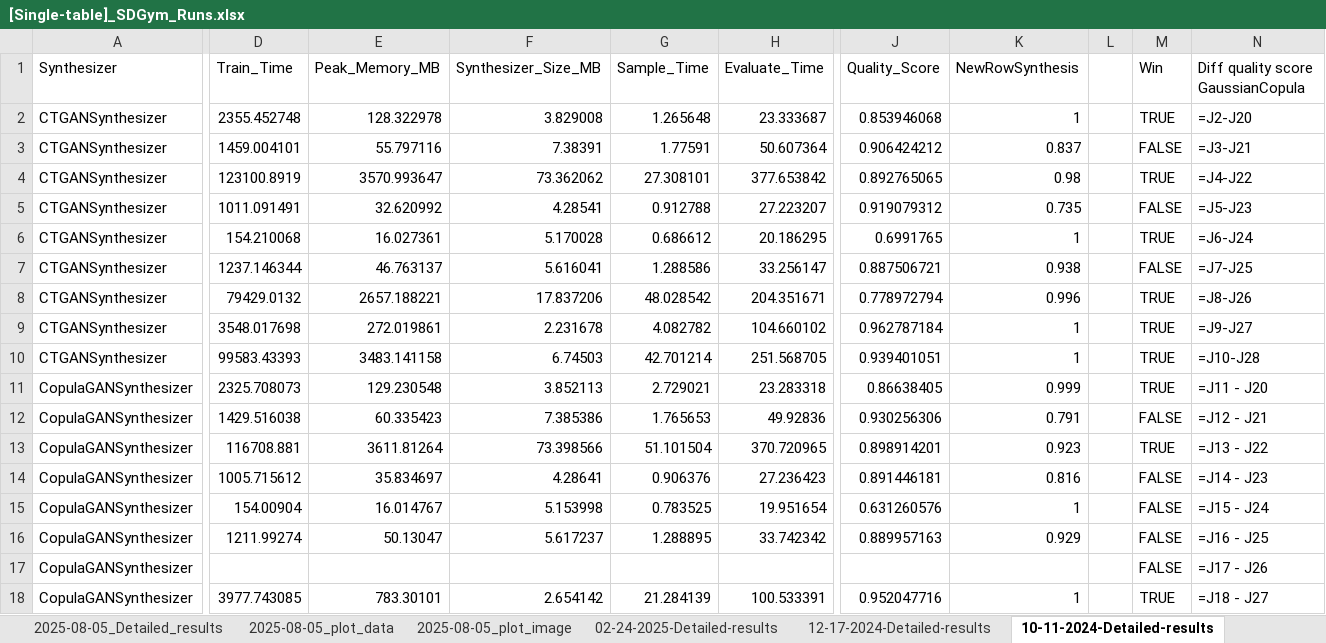
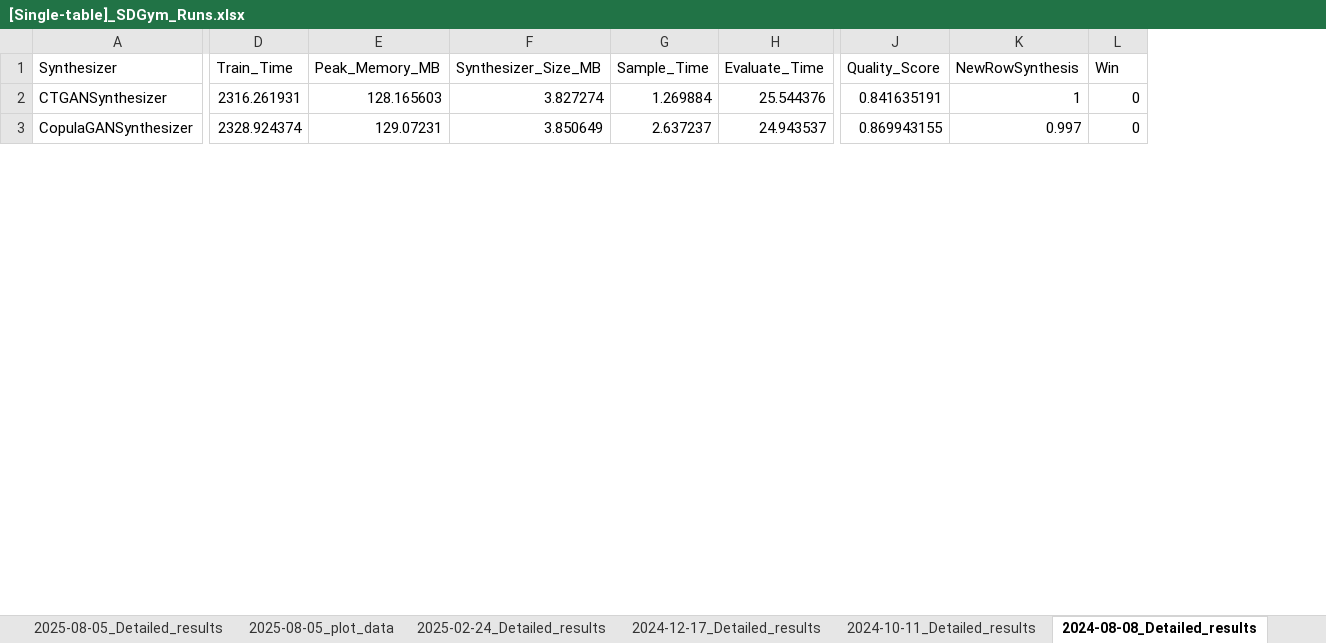
Before and after one commit to sdv-dev/sdv-dev.github.io, an Excel workbook: assets/sdgym-leaderboard-files/[Single-table]_SDGym_Runs.xlsx, sheet 2024-08-08_Detailed_results, drawn as a sheet; only a part is shown, gaps mark what is left out; values as stored, in another font and other column widths than the file's, no cell formats; formulas without a stored value are shown as written; conditional formats not drawn; removed rows and columns are numbered as before the commit, all else as after; rows hold the shown columns only; the diff covers the shown part only; the diff names each change by its address in the sheet, - before the commit and + after, or states it on an @@ line.

```diff
--- a/assets/sdgym-leaderboard-files/[Single-table]_SDGym_Runs.xlsx (sheet 2024-08-08_Detailed_results)
+++ b/assets/sdgym-leaderboard-files/[Single-table]_SDGym_Runs.xlsx (sheet 2024-08-08_Detailed_results)
-sheet tab: 2025-08-05_plot_image
+sheet tab: 2025-02-24_Detailed_results
-sheet tab: 02-24-2025-Detailed-results
+sheet tab: 2024-12-17_Detailed_results
-sheet tab: 12-17-2024-Detailed-results
+sheet tab: 2024-10-11_Detailed_results
-sheet tab: 10-11-2024-Detailed-results
+sheet tab: 2024-08-08_Detailed_results
-column L, empty
-column N, rows 1-2: Diff quality score GaussianCopula | =J2-J20; row 11: =J11 - J20
-D2 (Train_Time): 2355.452748
+D2 (Train_Time): 2316.261931
-E2 (Peak_Memory_MB): 128.322978
+E2 (Peak_Memory_MB): 128.165603
-F2 (Synthesizer_Size_MB): 3.829008
+F2 (Synthesizer_Size_MB): 3.827274
-G2 (Sample_Time): 1.265648
+G2 (Sample_Time): 1.269884
-H2 (Evaluate_Time): 23.333687
+H2 (Evaluate_Time): 25.544376
-J2 (Quality_Score): 0.853946068
+J2 (Quality_Score): 0.841635191
-L2 (Win): TRUE
+L2 (Win): 0
-row 3: CTGANSynthesizer | 1459.004101 | 55.797116 | 7.38391 | 1.77591 | 50.607364 | 0.906424212 | 0.837 |  | FALSE | =J3-J21
-row 4: CTGANSynthesizer | 123100.8919 | 3570.993647 | 73.362062 | 27.308101 | 377.653842 | 0.892765065 | 0.98 |  | TRUE | =J4-J22
-row 5: CTGANSynthesizer | 1011.091491 | 32.620992 | 4.28541 | 0.912788 | 27.223207 | 0.919079312 | 0.735 |  | FALSE | =J5-J23
-row 6: CTGANSynthesizer | 154.210068 | 16.027361 | 5.170028 | 0.686612 | 20.186295 | 0.6991765 | 1 |  | TRUE | =J6-J24
-row 7: CTGANSynthesizer | 1237.146344 | 46.763137 | 5.616041 | 1.288586 | 33.256147 | 0.887506721 | 0.938 |  | FALSE | =J7-J25
-row 8: CTGANSynthesizer | 79429.0132 | 2657.188221 | 17.837206 | 48.028542 | 204.351671 | 0.778972794 | 0.996 |  | TRUE | =J8-J26
-row 9: CTGANSynthesizer | 3548.017698 | 272.019861 | 2.231678 | 4.082782 | 104.660102 | 0.962787184 | 1 |  | TRUE | =J9-J27
-row 10: CTGANSynthesizer | 99583.43393 | 3483.141158 | 6.74503 | 42.701214 | 251.568705 | 0.939401051 | 1 |  | TRUE | =J10-J28
-D3 (Train_Time): 2325.708073
+D3 (Train_Time): 2328.924374
-E3 (Peak_Memory_MB): 129.230548
+E3 (Peak_Memory_MB): 129.07231
-F3 (Synthesizer_Size_MB): 3.852113
+F3 (Synthesizer_Size_MB): 3.850649
-G3 (Sample_Time): 2.729021
+G3 (Sample_Time): 2.637237
-H3 (Evaluate_Time): 23.283318
+H3 (Evaluate_Time): 24.943537
-J3 (Quality_Score): 0.86638405
+J3 (Quality_Score): 0.869943155
-K3 (NewRowSynthesis): 0.999
+K3 (NewRowSynthesis): 0.997
-L3 (Win): TRUE
+L3 (Win): 0
-row 12: CopulaGANSynthesizer | 1429.516038 | 60.335423 | 7.385386 | 1.765653 | 49.92836 | 0.930256306 | 0.791 |  | FALSE | =J12 - J21
-row 13: CopulaGANSynthesizer | 116708.881 | 3611.81264 | 73.398566 | 51.101504 | 370.720965 | 0.898914201 | 0.923 |  | TRUE | =J13 - J22
-row 14: CopulaGANSynthesizer | 1005.715612 | 35.834697 | 4.28641 | 0.906376 | 27.236423 | 0.891446181 | 0.816 |  | FALSE | =J14 - J23
-row 15: CopulaGANSynthesizer | 154.00904 | 16.014767 | 5.153998 | 0.783525 | 19.951654 | 0.631260576 | 1 |  | FALSE | =J15 - J24
-row 16: CopulaGANSynthesizer | 1211.99274 | 50.13047 | 5.617237 | 1.288895 | 33.742342 | 0.889957163 | 0.929 |  | FALSE | =J16 - J25
-row 17: CopulaGANSynthesizer |  |  |  |  |  |  |  |  | FALSE | =J17 - J26
-row 18: CopulaGANSynthesizer | 3977.743085 | 783.30101 | 2.654142 | 21.284139 | 100.533391 | 0.952047716 | 1 |  | TRUE | =J18 - J27
```
Also changed, not shown: 25 added rows, 10 removed rows and 58 edited cells elsewhere in this sheet, sheet 2024-04-05_Detailed_results, sheet 2024-05-10_Detailed_results, sheet 2024-12-17_Detailed_results, sheet 2024-10-11_Detailed_results, sheet 2025-02-24_Detailed_results, sheet 2025-10-14_Detailed_results, 8 more sheets, other sheet tabs, cell formats, assets/sdgym-leaderboard-files/Dataset_Details.xlsx, assets/sdgym-leaderboard-files/Model_Details.xlsx, 1 other file.
